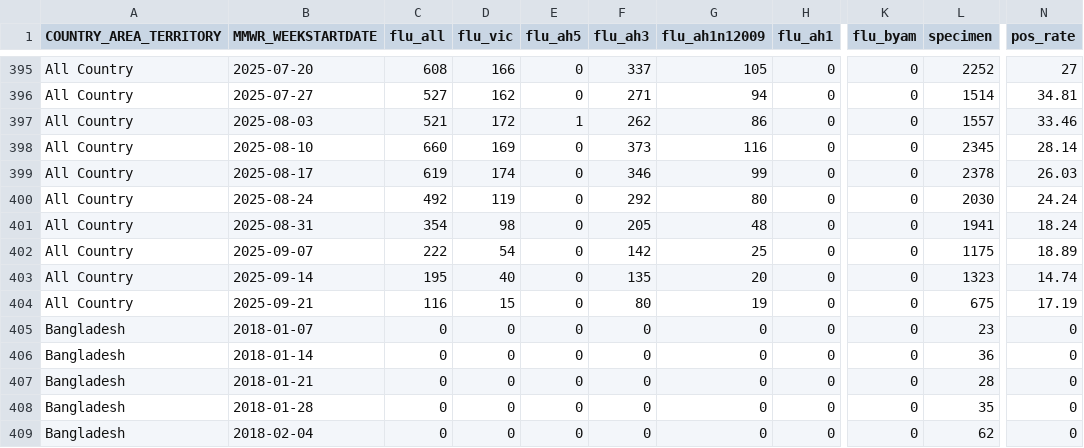
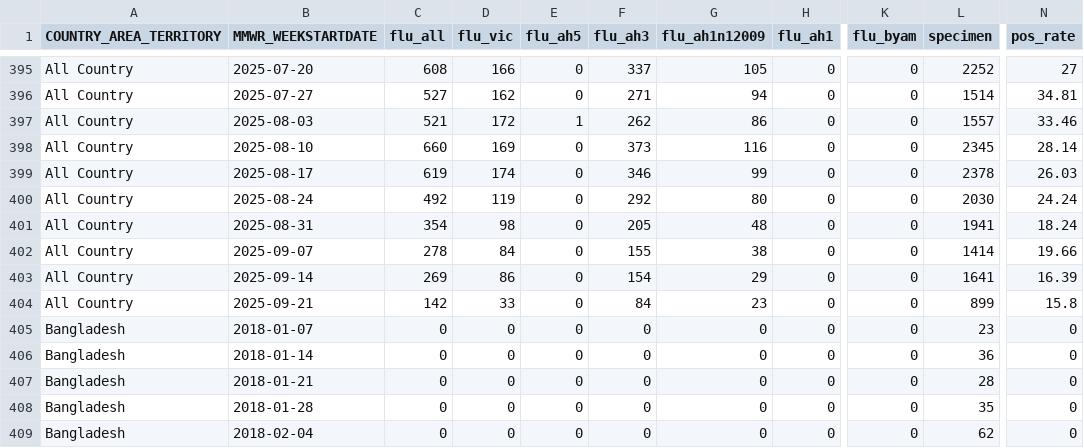
Before and after one commit to Dhihram/WHO_SEAR, a CSV file: Dat/flu_dat_full.csv, drawn as a sheet; only a part is shown, gaps mark what is left out; the diff covers the shown part only; the diff names each change by its address in the sheet, - before the commit and + after, or states it on an @@ line.

```diff
--- a/Dat/flu_dat_full.csv
+++ b/Dat/flu_dat_full.csv
-C402 (flu_all): 222
+C402 (flu_all): 278
-D402 (flu_vic): 54
+D402 (flu_vic): 84
-F402 (flu_ah3): 142
+F402 (flu_ah3): 155
-G402 (flu_ah1n12009): 25
+G402 (flu_ah1n12009): 38
-L402 (specimen): 1175
+L402 (specimen): 1414
-N402 (pos_rate): 18.89
+N402 (pos_rate): 19.66
-C403 (flu_all): 195
+C403 (flu_all): 269
-D403 (flu_vic): 40
+D403 (flu_vic): 86
-F403 (flu_ah3): 135
+F403 (flu_ah3): 154
-G403 (flu_ah1n12009): 20
+G403 (flu_ah1n12009): 29
-L403 (specimen): 1323
+L403 (specimen): 1641
-N403 (pos_rate): 14.74
+N403 (pos_rate): 16.39
-C404 (flu_all): 116
+C404 (flu_all): 142
-D404 (flu_vic): 15
+D404 (flu_vic): 33
-F404 (flu_ah3): 80
+F404 (flu_ah3): 84
-G404 (flu_ah1n12009): 19
+G404 (flu_ah1n12009): 23
-L404 (specimen): 675
+L404 (specimen): 899
-N404 (pos_rate): 17.19
+N404 (pos_rate): 15.8
```
Also changed, not shown: 24 edited cells elsewhere in this file, 1 other file.
